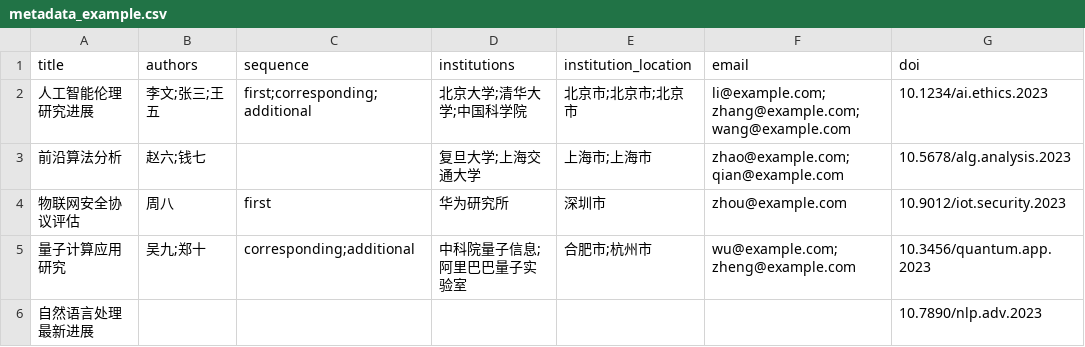
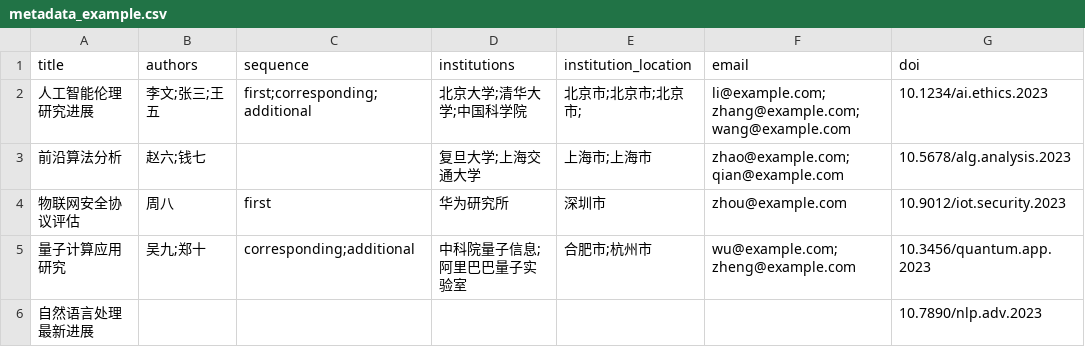
Before and after one commit to qiqiqicheng/LitSay, a CSV file: examples/metadata_example.csv, drawn as a sheet; only a part is shown; the diff names each change by its address in the sheet, - before the commit and + after, or states it on an @@ line.

```diff
--- a/examples/metadata_example.csv
+++ b/examples/metadata_example.csv
-E2 (institution_location): 北京市;北京市;北京市
+E2 (institution_location): 北京市;北京市;北京市;
```
Also changed, not shown: 2 other files.
